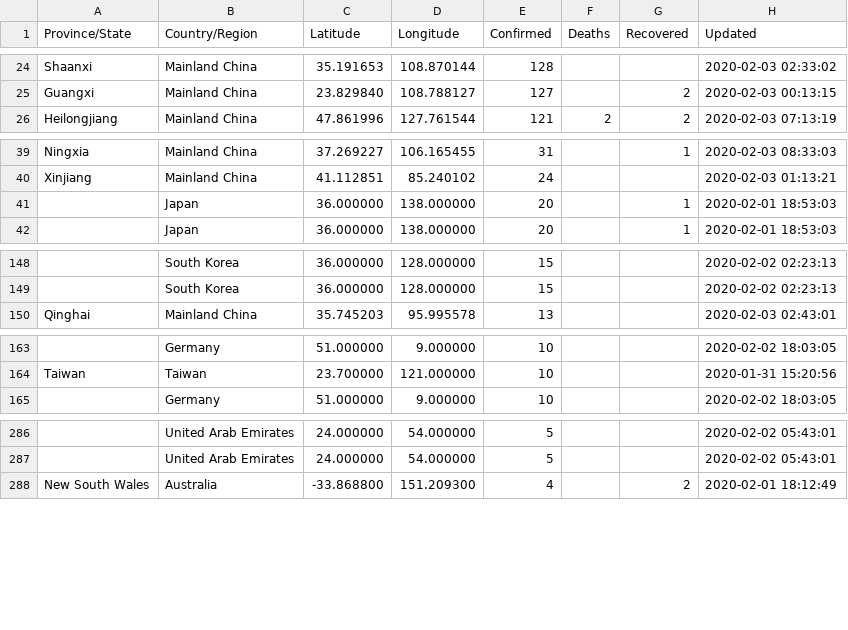
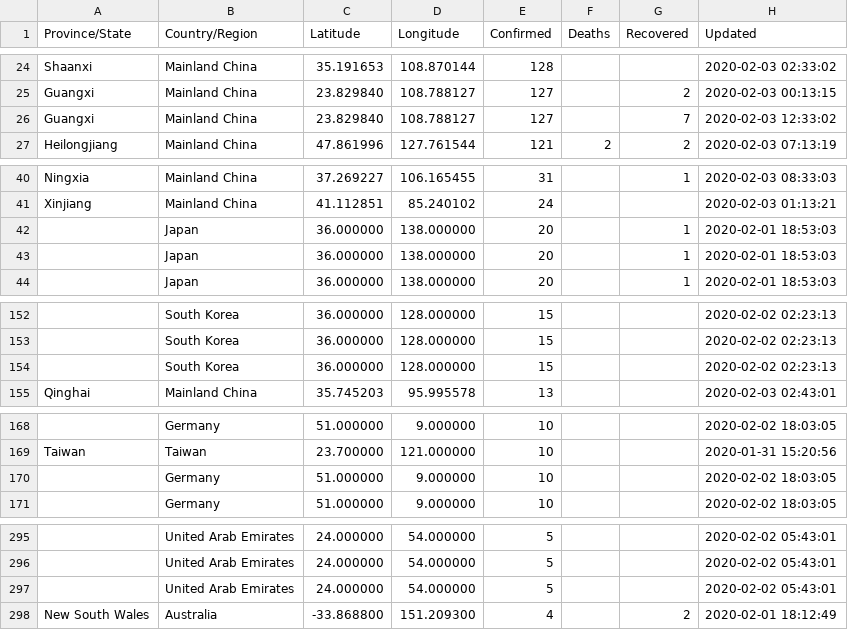
Before and after one commit to smartquark/coronavirus_data, a TSV file: data/jhu-opsdashboard.tsv, drawn as a sheet; only a part is shown, gaps mark what is left out; the diff covers the shown part only; the diff names each change by its address in the sheet, - before the commit and + after, or states it on an @@ line.

```diff
--- a/data/jhu-opsdashboard.tsv
+++ b/data/jhu-opsdashboard.tsv
+row 26: Guangxi | Mainland China | 23.829840 | 108.788127 | 127 |  | 7 | 2020-02-03 12:33:02
+row 42:  | Japan | 36.000000 | 138.000000 | 20 |  | 1 | 2020-02-01 18:53:03
+row 154:  | South Korea | 36.000000 | 128.000000 | 15 |  |  | 2020-02-02 02:23:13
+row 170:  | Germany | 51.000000 | 9.000000 | 10 |  |  | 2020-02-02 18:03:05
+row 297:  | United Arab Emirates | 24.000000 | 54.000000 | 5 |  |  | 2020-02-02 05:43:01
```
Also changed, not shown: 16 added rows elsewhere in this file.
